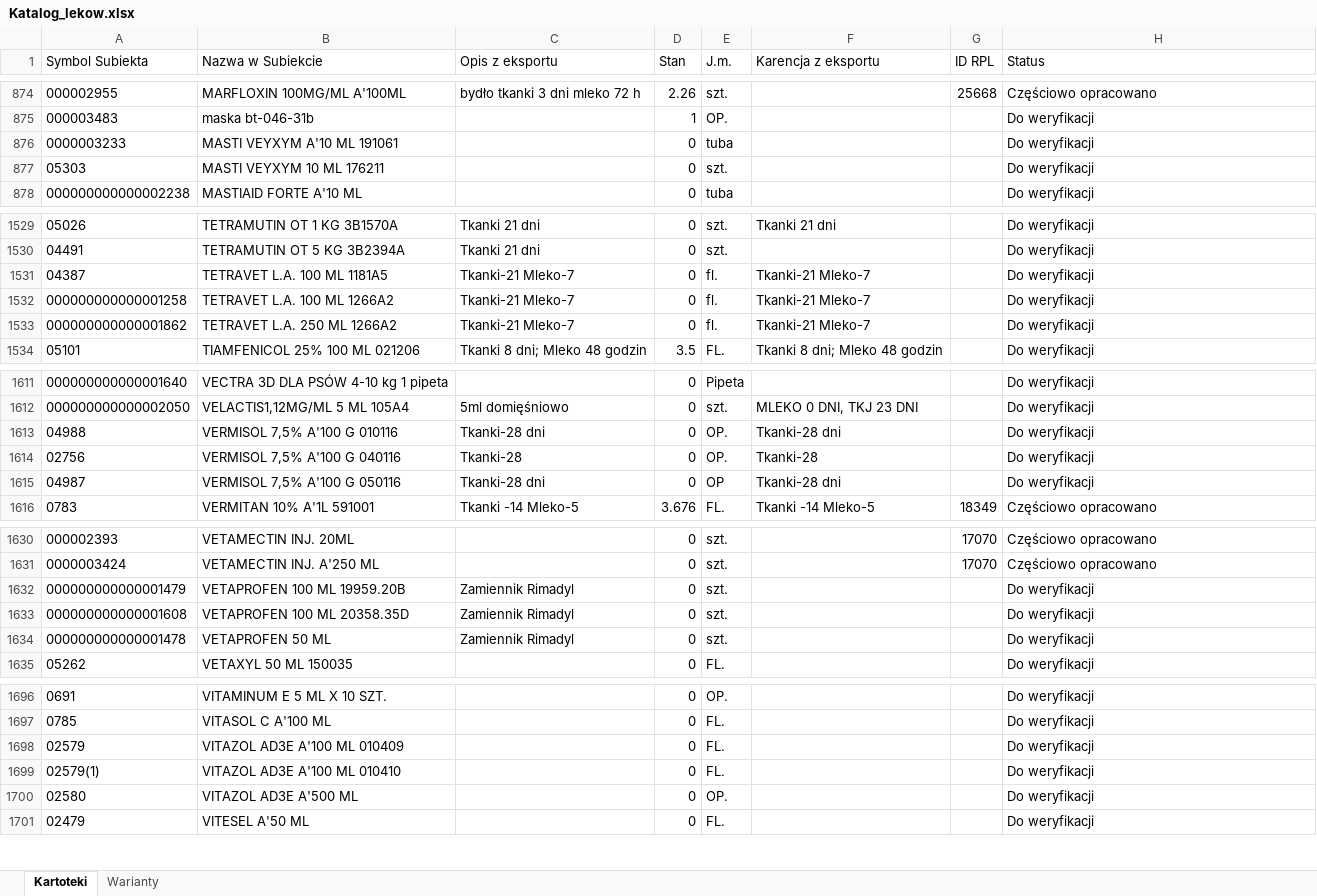
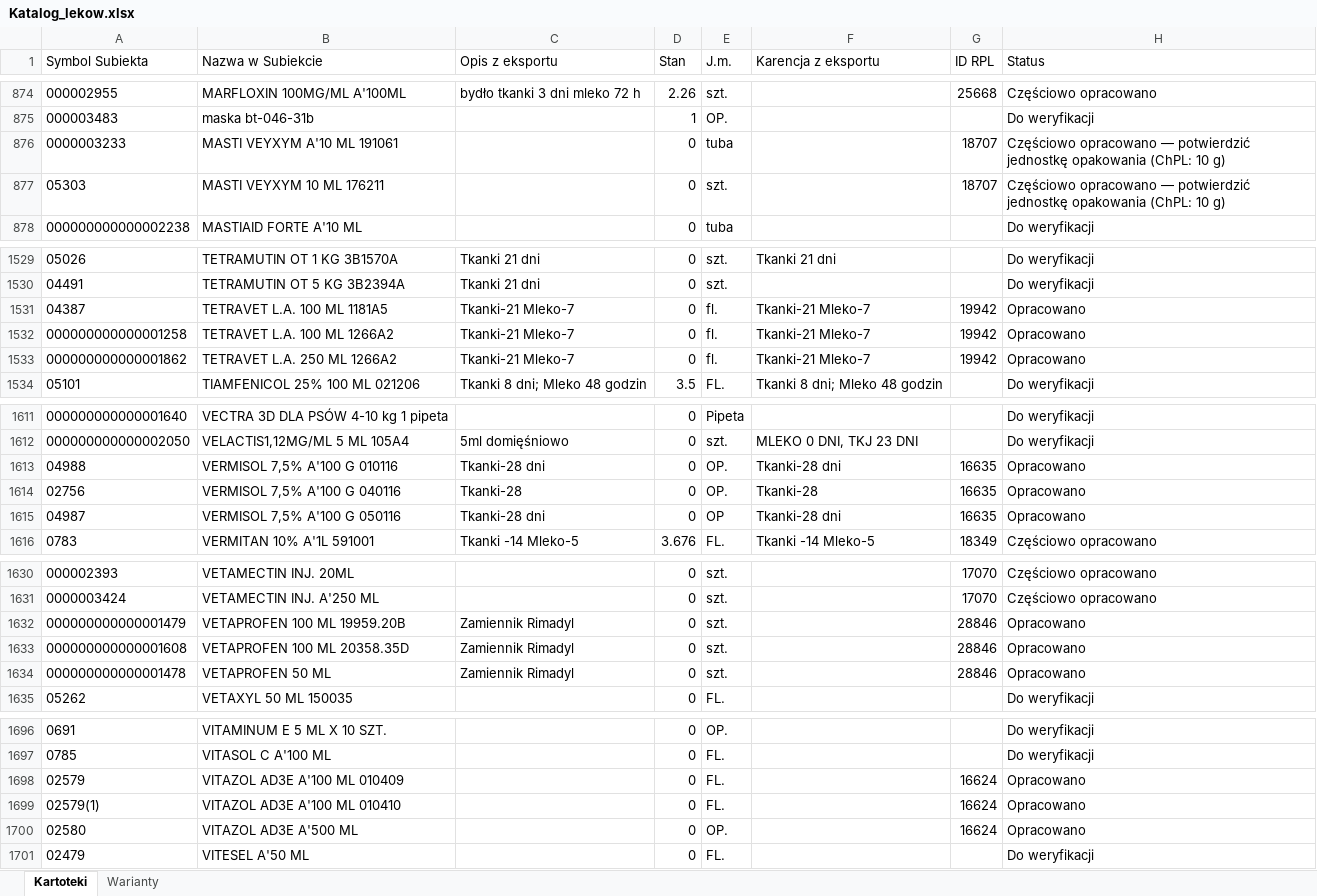
Before and after one commit to VViktorr/Karty-leczenia-zwierzat, an Excel workbook: data/Katalog_lekow.xlsx, sheet Kartoteki, drawn as a sheet; only a part is shown, gaps mark what is left out; values as stored, in another font and other column widths than the file's, no borders; table styles not drawn; the diff covers the shown part only; the diff names each change by its address in the sheet, - before the commit and + after, or states it on an @@ line.

```diff
--- a/data/Katalog_lekow.xlsx (sheet Kartoteki)
+++ b/data/Katalog_lekow.xlsx (sheet Kartoteki)
-G876:G877 (ID RPL): (empty)
+G876:G877 (ID RPL): 18707
-H876:H877 (Status): Do weryfikacji
+H876:H877 (Status): Częściowo opracowano — potwierdzić jednostkę opakowania (ChPL: 10 g)
-G1531:G1533 (ID RPL): (empty)
+G1531:G1533 (ID RPL): 19942
-H1531:H1533 (Status): Do weryfikacji
+H1531:H1533 (Status): Opracowano
-G1613:G1615 (ID RPL): (empty)
+G1613:G1615 (ID RPL): 16635
-H1613:H1615 (Status): Do weryfikacji
+H1613:H1615 (Status): Opracowano
-G1632:G1634 (ID RPL): (empty)
+G1632:G1634 (ID RPL): 28846
-H1632:H1634 (Status): Do weryfikacji
+H1632:H1634 (Status): Opracowano
-G1698:G1700 (ID RPL): (empty)
+G1698:G1700 (ID RPL): 16624
-H1698:H1700 (Status): Do weryfikacji
+H1698:H1700 (Status): Opracowano
```
Also changed, not shown: 38 edited cells elsewhere in this sheet, sheet Warianty.
